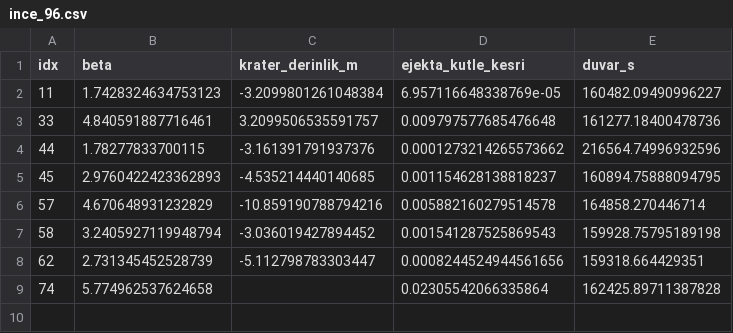
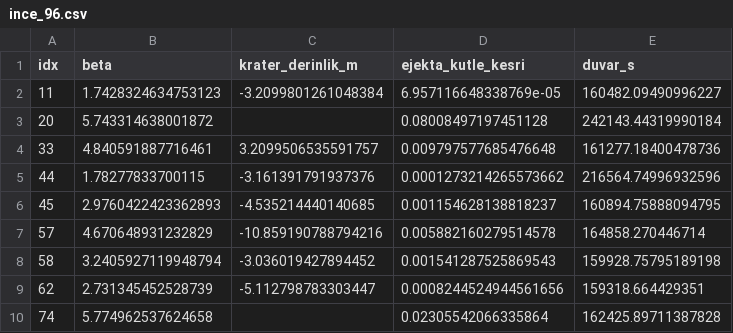
Before and after one commit to Yagiz-D-Ekrem-Dolar/dart-rift, a CSV file: docs/sonuclar/ince/ince_96.csv, drawn as a sheet.

Commit message:
A116 kapandi: cok dogruluklu duzeltme BAGLANDI -- 441 GPU saati sonuca dondu
`cok_dogruluk.py` yazilmis, belgelenmis, sinavlanmisti ve hicbir uretim
yolundan cagrilmiyordu. Ince kosularin verisi toplanmis ama
KULLANILMAMISTI. Bu commit o baglantiyi kurar.

## Sonuc

Ham fark (ayni theta'da, ince beta eksi kaba beta):

  9/9 nokta AYNI YONDE      tek tarafli isaret sinavi p = 0,00195
  oran ince/kaba            1,032 .. 1,326   ortanca 1,139
  fark                      +0,0550 .. +1,1470

Uretim havuzu beta'yi ortancada %14 EKSIK olcuyor ve bu sacilma degil
KAYMA. KAYIT-085'in 7 noktalik bulgusu 9 noktada ve bagimsiz bir
hesapla ayakta.

Kennedy-O'Hagan AR(1) duzeltmesi: rho = 0,8200, uyari alani bos.
Disarida-birak-bir: E_SIGMA 0,6563 -> E_CD 0,2617, 2,51 KAT iyilesme --
ve ortalamada degil nokta nokta, 9'un 9'unda da E_CD daha kucuk.

## Kapi DURUSTCE uygulandi

ADR-0059 §3.4'un dort maddesi burada SECILMEDI, oradan alindi. Ilk ucu
gecti; dorduncu (iki yolun kipleri) tam posterior ister, OLCULMEDI ve
GECMIS SAYILMADI. Manset hala SIGMA, CD 'kesif' eki. Esik dusurulmedi,
madde sayisi azaltilmadi.

Tasarim eksigi yazildi: 12 nokta planlanmisti, 9'u kosuldu (78/87/92
iptal edildi), yani kenarlarda delta(x) olculmedi.

Ve bu DOGRU CEVAP DEGIL: orta katman da yakinsamis degil, PROTOKOL-M
yargisi YAKINSAMIYOR. CD "bir kademe daha ince kosulsaydi ne cikardi"
der, "gercek deger" demez. README'de de boyle yazildi.

## Bu is sirasinda bulunan YENI kusur

`tests/test_baglanmamis_modul.py` tam A116 icin yazilmisti ve
`cok_dogruluk`'u YAKALAMADI: sinav modul adinin src/ veya scripts/
altinda gecmesine bakiyor, ve `ic_ice_tasarim.py`'nin 3. satirindaki
BELGE CUMLESI bu sarti sagliyordu. Bir cumle baglanti sayiliyordu.
A116'nin kendi ornegi, A116'nin caresinden kacmis. KAYIT-099 §8.

## Ayrica

- Nokta 20 bitti (COMPLETED, 67,3 saat, duvara 4,7 saat kala); ince set
  9 noktaya cikti, 441,1 GPU saati. Kunye hash'i diger sekizle ayni.
- R3 maliyet sondaji bitti: BVH hash'e gore 24,32x hizli (474 vs 11527
  ms/adim), iki yontemin durumu makine hassasiyetinde ayni. S10'un
  "R3 yapilamaz" yargisini ilgilendiriyor; ayri ele alinacak.

```diff
--- a/docs/sonuclar/ince/ince_96.csv
+++ b/docs/sonuclar/ince/ince_96.csv
@@ -2,2 +2,3 @@ idx,beta,krater_derinlik_m,ejekta_kutle_kesri,duvar_s
 11,1.7428324634753123,-3.2099801261048384,6.957116648338769e-05,160482.09490996227
+20,5.743314638001872,,0.08008497197451128,242143.44319990184
 33,4.840591887716461,3.2099506535591757,0.009797577685476648,161277.18400478736
```
Also changed, not shown: 6 other files.
